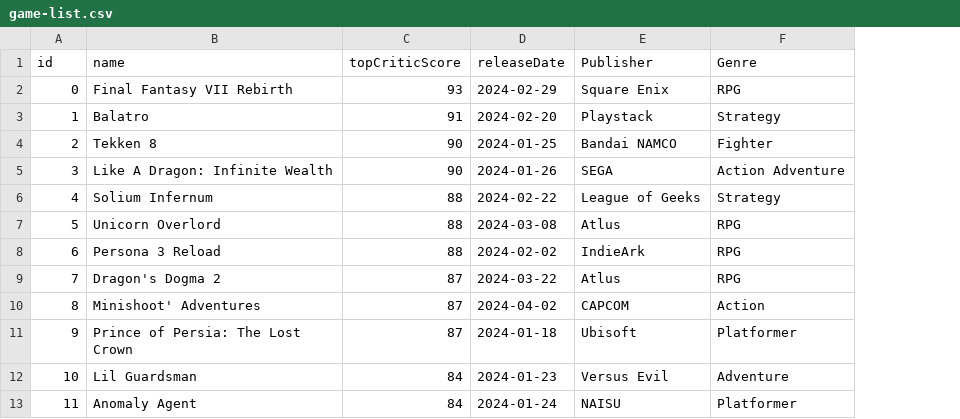
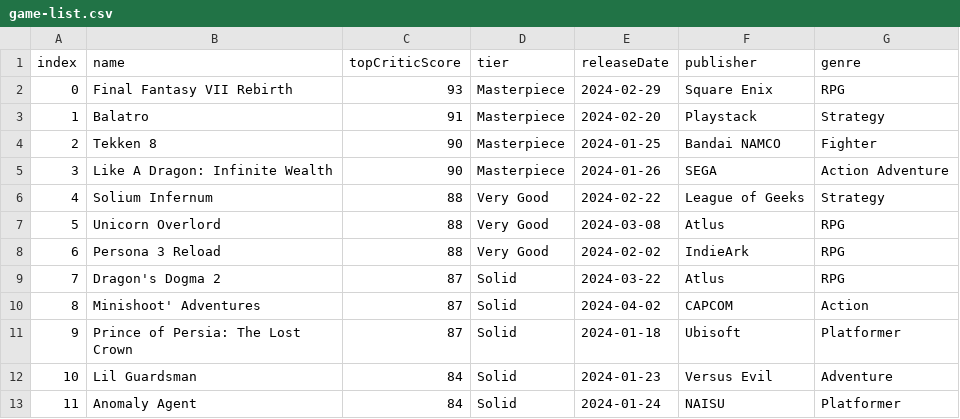
Before and after one commit to ctrl-jr/AWS-end-to-end-project, a CSV file: game-list.csv, drawn as a sheet; addresses are those after the commit; the diff names each change by its address in the sheet, - before the commit and + after, or states it on an @@ line.

Commit message:
added new score-based label column 'tier'

```diff
--- a/game-list.csv
+++ b/game-list.csv
+column D (tier), rows 2-13: Masterpiece | Masterpiece | Masterpiece | Masterpiece | Very Good | Very Good | Very Good | Solid | Solid | Solid | Solid | Solid
-A1: id
+A1: index
-F1: Publisher
+F1: publisher
-G1: Genre
+G1: genre
```
Also changed, not shown: 3 other files.
